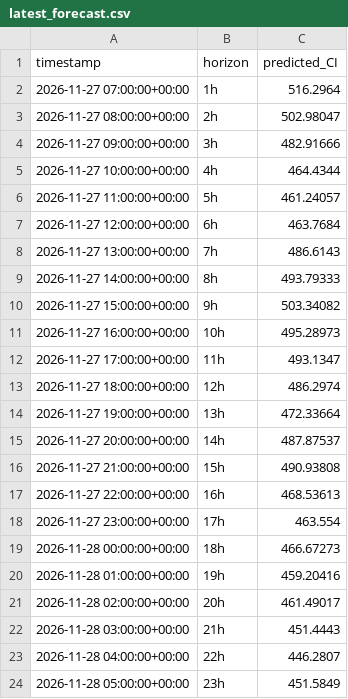
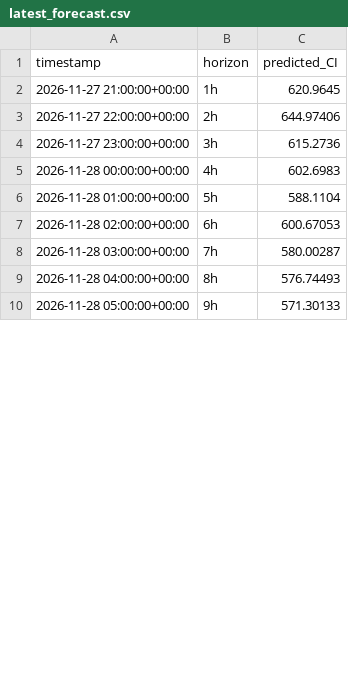
Before and after one commit to dayture/greenit_carbon_impact_forecasting, a CSV file: data/latest_forecast.csv, drawn as a sheet; only a part is shown; the diff covers the shown part only.

```diff
--- a/data/latest_forecast.csv
+++ b/data/latest_forecast.csv
@@ -1,24 +1,10 @@
 timestamp,horizon,predicted_CI
-2026-11-27 07:00:00+00:00,1h,516.2964
-2026-11-27 08:00:00+00:00,2h,502.98047
-2026-11-27 09:00:00+00:00,3h,482.91666
-2026-11-27 10:00:00+00:00,4h,464.4344
-2026-11-27 11:00:00+00:00,5h,461.24057
-2026-11-27 12:00:00+00:00,6h,463.7684
-2026-11-27 13:00:00+00:00,7h,486.6143
-2026-11-27 14:00:00+00:00,8h,493.79333
-2026-11-27 15:00:00+00:00,9h,503.34082
-2026-11-27 16:00:00+00:00,10h,495.28973
-2026-11-27 17:00:00+00:00,11h,493.1347
-2026-11-27 18:00:00+00:00,12h,486.2974
-2026-11-27 19:00:00+00:00,13h,472.33664
-2026-11-27 20:00:00+00:00,14h,487.87537
-2026-11-27 21:00:00+00:00,15h,490.93808
-2026-11-27 22:00:00+00:00,16h,468.53613
-2026-11-27 23:00:00+00:00,17h,463.554
-2026-11-28 00:00:00+00:00,18h,466.67273
-2026-11-28 01:00:00+00:00,19h,459.20416
-2026-11-28 02:00:00+00:00,20h,461.49017
-2026-11-28 03:00:00+00:00,21h,451.4443
-2026-11-28 04:00:00+00:00,22h,446.2807
-2026-11-28 05:00:00+00:00,23h,451.5849
+2026-11-27 21:00:00+00:00,1h,620.9645
+2026-11-27 22:00:00+00:00,2h,644.97406
+2026-11-27 23:00:00+00:00,3h,615.2736
+2026-11-28 00:00:00+00:00,4h,602.6983
+2026-11-28 01:00:00+00:00,5h,588.1104
+2026-11-28 02:00:00+00:00,6h,600.67053
+2026-11-28 03:00:00+00:00,7h,580.00287
+2026-11-28 04:00:00+00:00,8h,576.74493
+2026-11-28 05:00:00+00:00,9h,571.30133
```
Also changed, not shown: 14 added rows and 2 edited cells elsewhere in this file, data/de_lu_carbon_intensity.csv, data/de_lu_features.csv, 2 other files.
